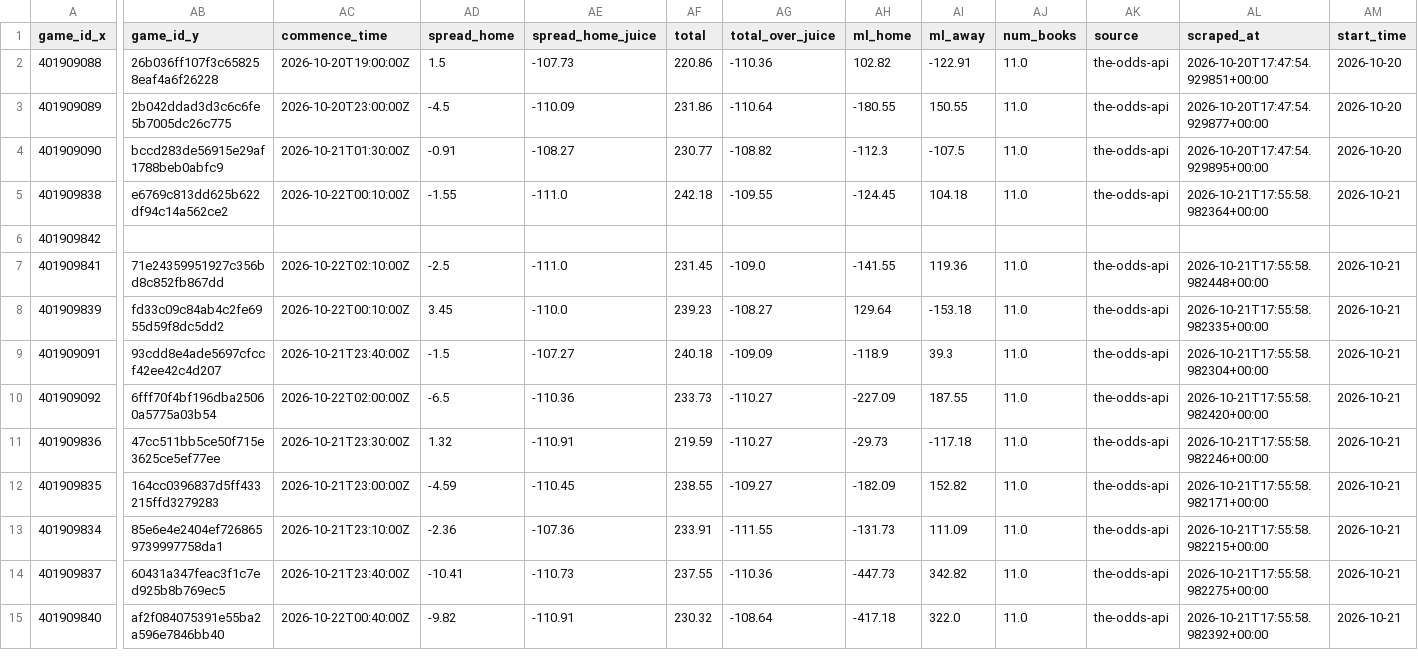
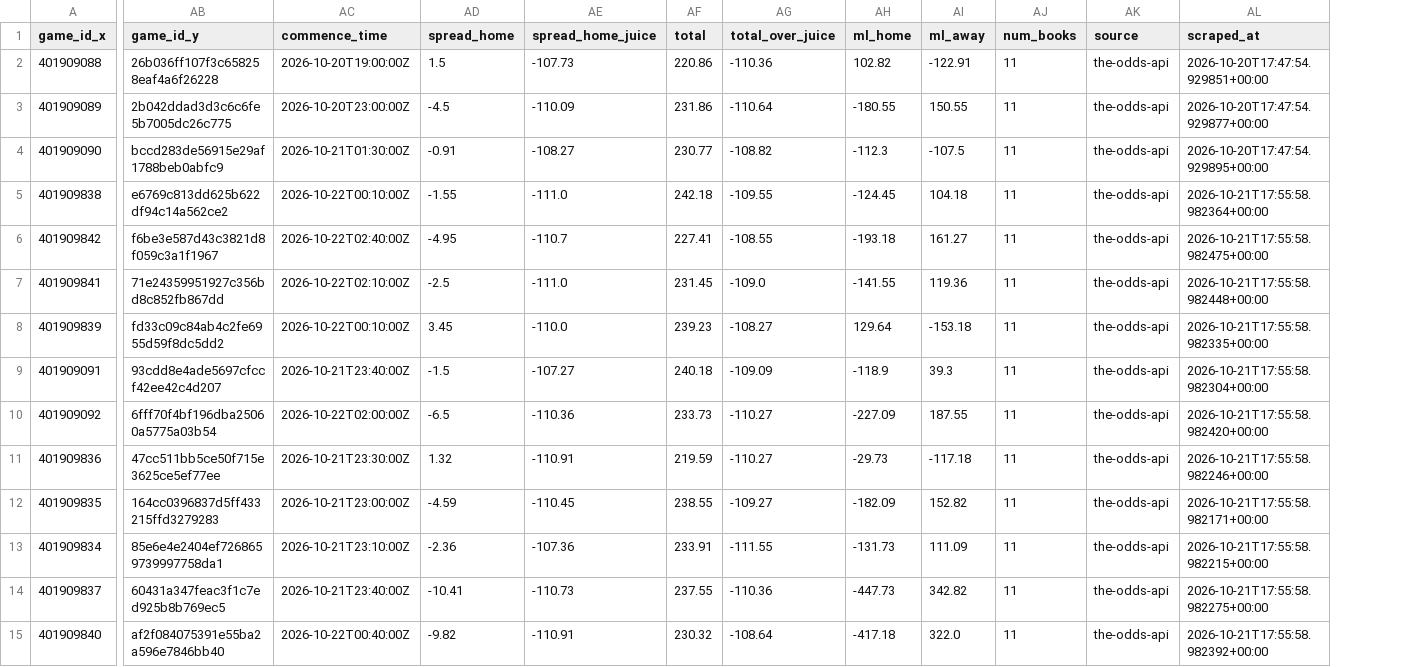
Before and after one commit to bigtyme2k3/Nba-model, a CSV file: data/processed/master_2026.csv, drawn as a sheet; only a part is shown, gaps mark what is left out; the diff covers the shown part only; the diff names each change by its address in the sheet, - before the commit and + after, or states it on an @@ line.

```diff
--- a/data/processed/master_2026.csv
+++ b/data/processed/master_2026.csv
-column AM (start_time), rows 2-15: 2026-10-20 | 2026-10-20 | 2026-10-20 | 2026-10-21 |  | 2026-10-21 | 2026-10-21 | 2026-10-21 | 2026-10-21 | 2026-10-21 | 2026-10-21 | 2026-10-21 | 2026-10-21 | 2026-10-21
-AJ2:AJ5 (num_books): 11.0
+AJ2:AJ5 (num_books): 11
-AB6 (game_id_y): (empty)
+AB6 (game_id_y): f6be3e587d43c3821d8f059c3a1f1967
-AC6 (commence_time): (empty)
+AC6 (commence_time): 2026-10-22T02:40:00Z
-AD6 (spread_home): (empty)
+AD6 (spread_home): -4.95
-AE6 (spread_home_juice): (empty)
+AE6 (spread_home_juice): -110.7
-AF6 (total): (empty)
+AF6 (total): 227.41
-AG6 (total_over_juice): (empty)
+AG6 (total_over_juice): -108.55
-AH6 (ml_home): (empty)
+AH6 (ml_home): -193.18
-AI6 (ml_away): (empty)
+AI6 (ml_away): 161.27
-AJ6 (num_books): (empty)
+AJ6 (num_books): 11
-AK6 (source): (empty)
+AK6 (source): the-odds-api
-AL6 (scraped_at): (empty)
+AL6 (scraped_at): 2026-10-21T17:55:58.982475+00:00
-AJ7:AJ15 (num_books): 11.0
+AJ7:AJ15 (num_books): 11
```
Also changed, not shown: 58 edited cells elsewhere in this file, data/processed/team_profiles_latest.csv, 18 other files.
